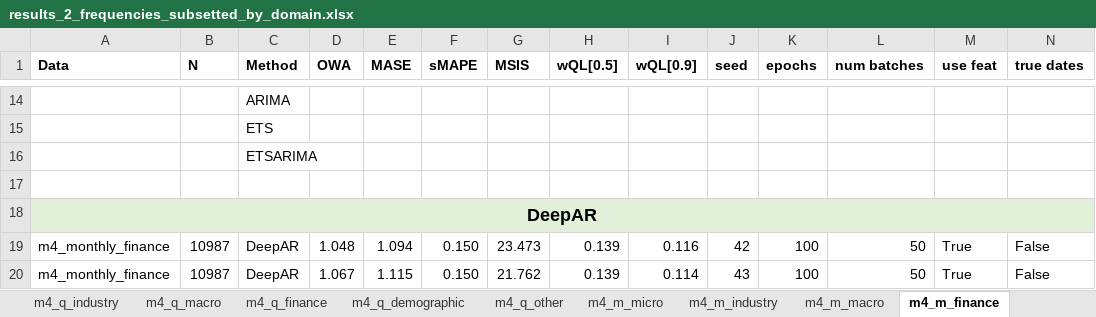
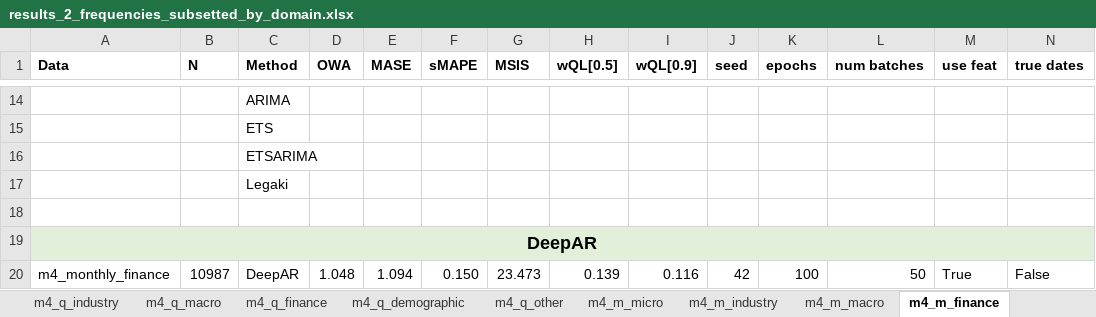
Before and after one commit to tm1611/RNN-for-Time-Series, an Excel workbook: results/results_2_frequencies_subsetted_by_domain.xlsx, sheet m4_m_finance, drawn as a sheet; only a part is shown, gaps mark what is left out; the shorter side is filled out with more unchanged rows; values as stored, in another font and other column widths than the file's, no borders; rows hold the shown columns only; the diff names each change by its address in the sheet, - before the commit and + after, or states it on an @@ line.

```diff
--- a/results/results_2_frequencies_subsetted_by_domain.xlsx (sheet m4_m_finance)
+++ b/results/results_2_frequencies_subsetted_by_domain.xlsx (sheet m4_m_finance)
+row 17:  |  | Legaki
```
Also changed, not shown: sheet m4_m_demographic, sheet m4_m_macro, sheet m4_m_industry.
